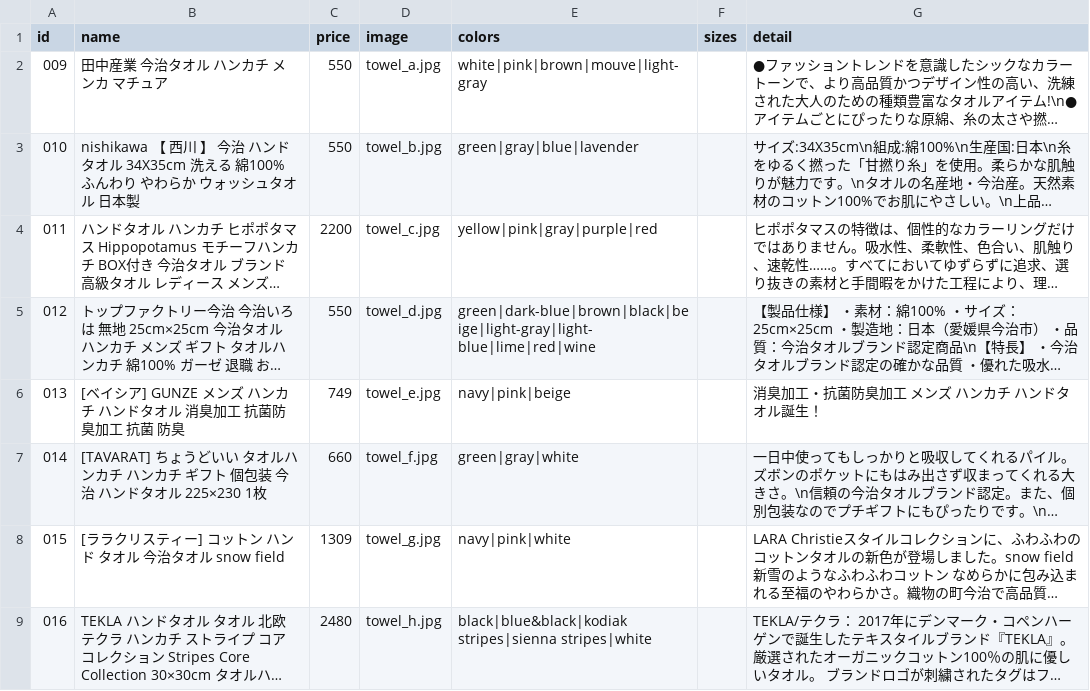
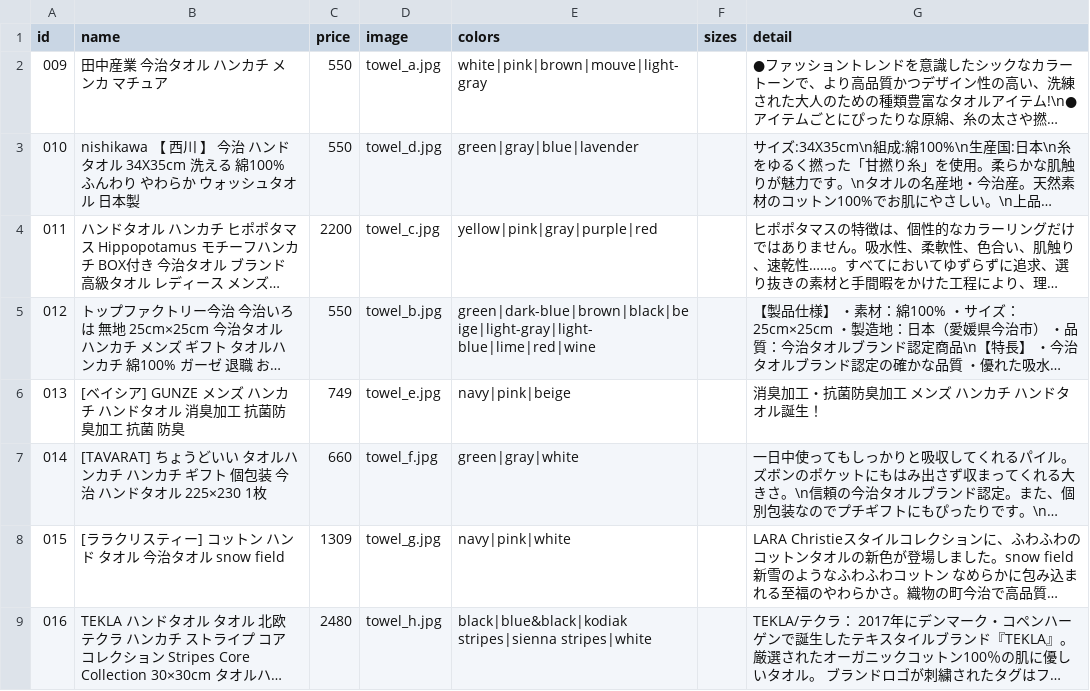
Before and after one commit to Tos0301/control_site, a CSV file: data/products.csv, drawn as a sheet; long unchanged cells end in …; the diff names each change by its address in the sheet, - before the commit and + after, or states it on an @@ line.

```diff
--- a/data/products.csv
+++ b/data/products.csv
-D3 (image): towel_b.jpg
+D3 (image): towel_d.jpg
-D5 (image): towel_d.jpg
+D5 (image): towel_b.jpg
```
Also changed, not shown: 1 other file.
